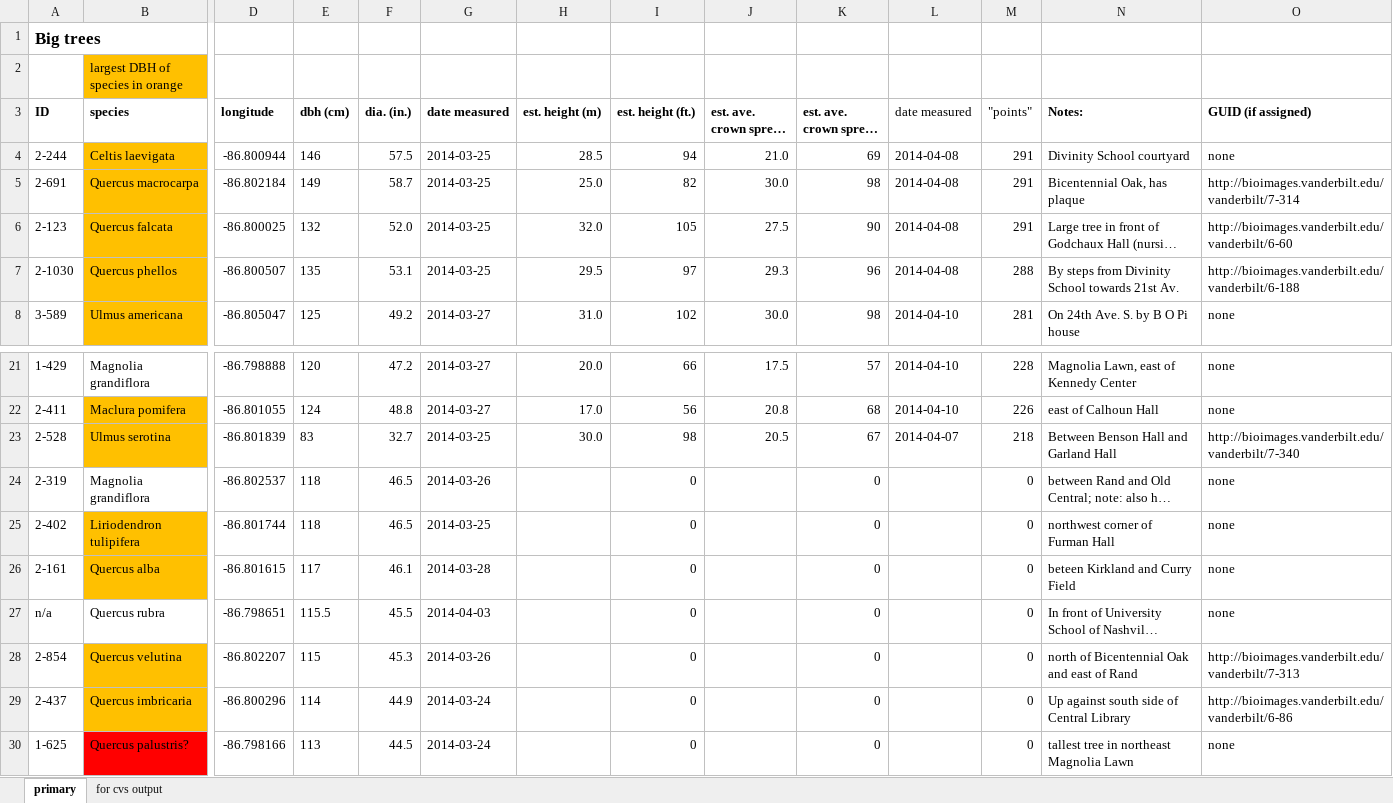
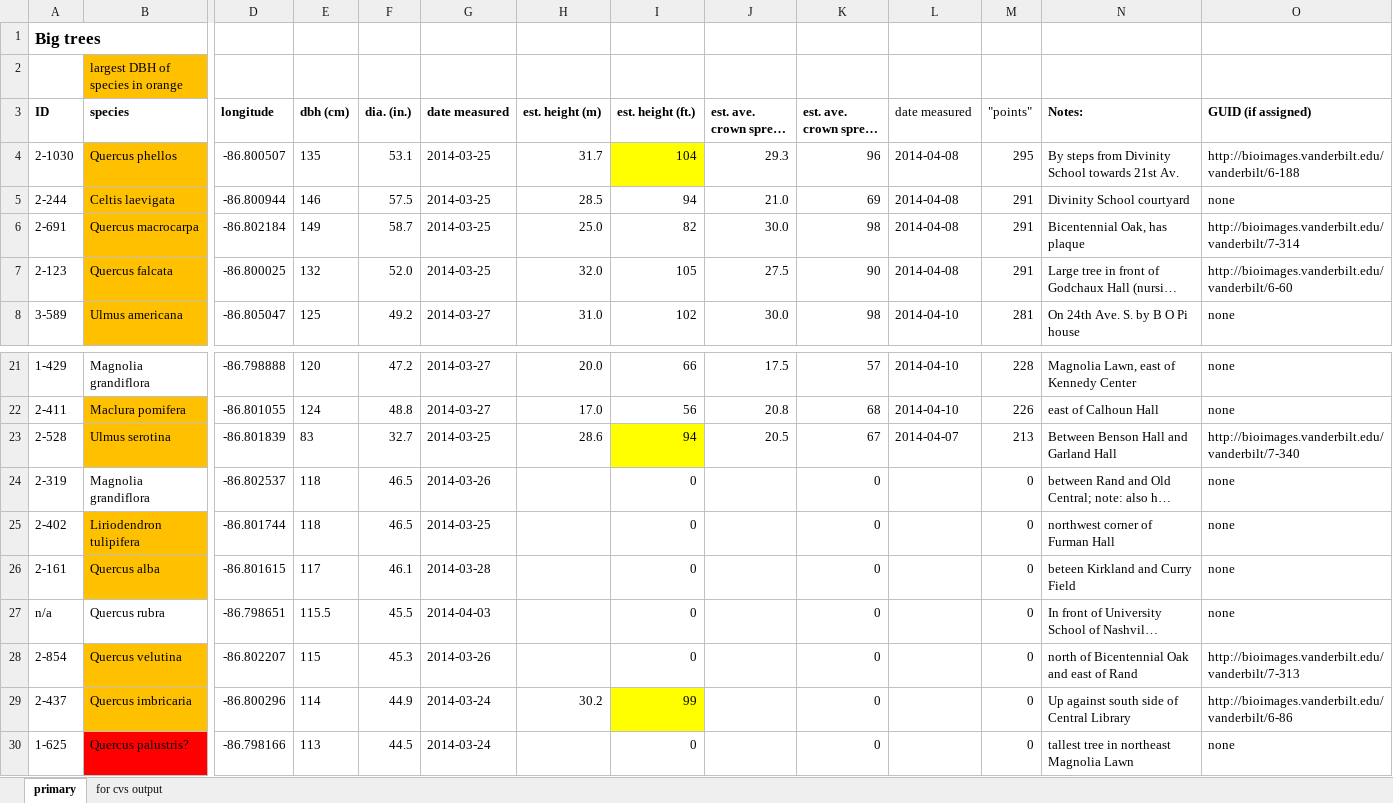
Before and after one commit to vanderbilt-arboretum/database, an Excel workbook: measured-trees.xlsx, sheet primary, drawn as a sheet; only a part is shown, gaps mark what is left out; long unchanged cells end in …; values as stored, in another font and other column widths than the file's, no borders; removed rows and columns are numbered as before the commit, all else as after; rows hold the shown columns only; the diff names each change by its address in the sheet, - before the commit and + after, or states it on an @@ line.

Commit message:
updated to include surveying class data

```diff
--- a/measured-trees.xlsx (sheet primary)
+++ b/measured-trees.xlsx (sheet primary)
+row 4: 2-1030 | Quercus phellos | -86.800507 | 135 | 53.1 | 2014-03-25 | 31.7 | 104 | 29.3 | 96 | 2014-04-08 | 295 | By steps from Divinity School towards 21st Av. | http://bioimages.vanderbilt.edu/vanderbilt/6-188
-row 7: 2-1030 | Quercus phellos | -86.800507 | 135 | 53.1 | 2014-03-25 | 29.5 | 97 | 29.3 | 96 | 2014-04-08 | 288 | By steps from Divinity School towards 21st Av. | http://bioimages.vanderbilt.edu/vanderbilt/6-188
-H23 (est. height (m)): 30.0
+H23 (est. height (m)): 28.6
-I23 (est. height (ft.)): 98
+I23 (est. height (ft.)): 94
-I23 fill: none
+I23 fill: #FFFF00
-M23 ("points"): 218
+M23 ("points"): 213
-H29 (est. height (m)): (empty)
+H29 (est. height (m)): 30.2
-I29 (est. height (ft.)): 0
+I29 (est. height (ft.)): 99
-I29 fill: none
+I29 fill: #FFFF00
```
Also changed, not shown: sheet for cvs output, formulas that keep their value, 1 other file.
